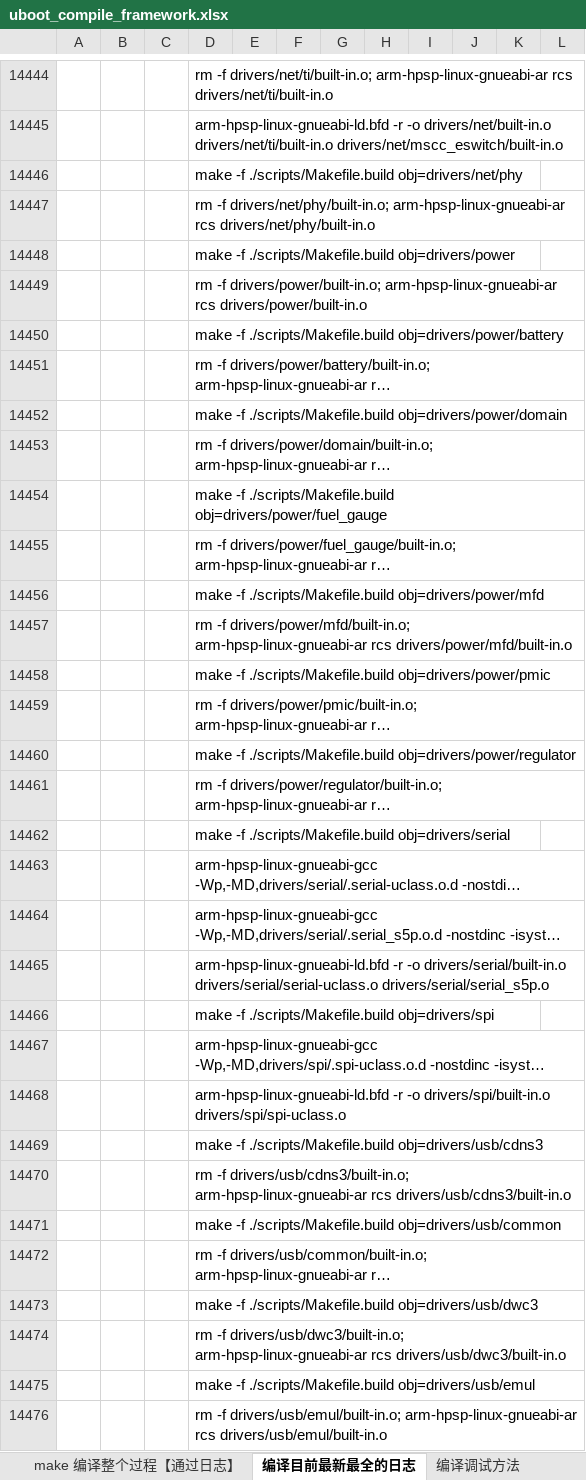
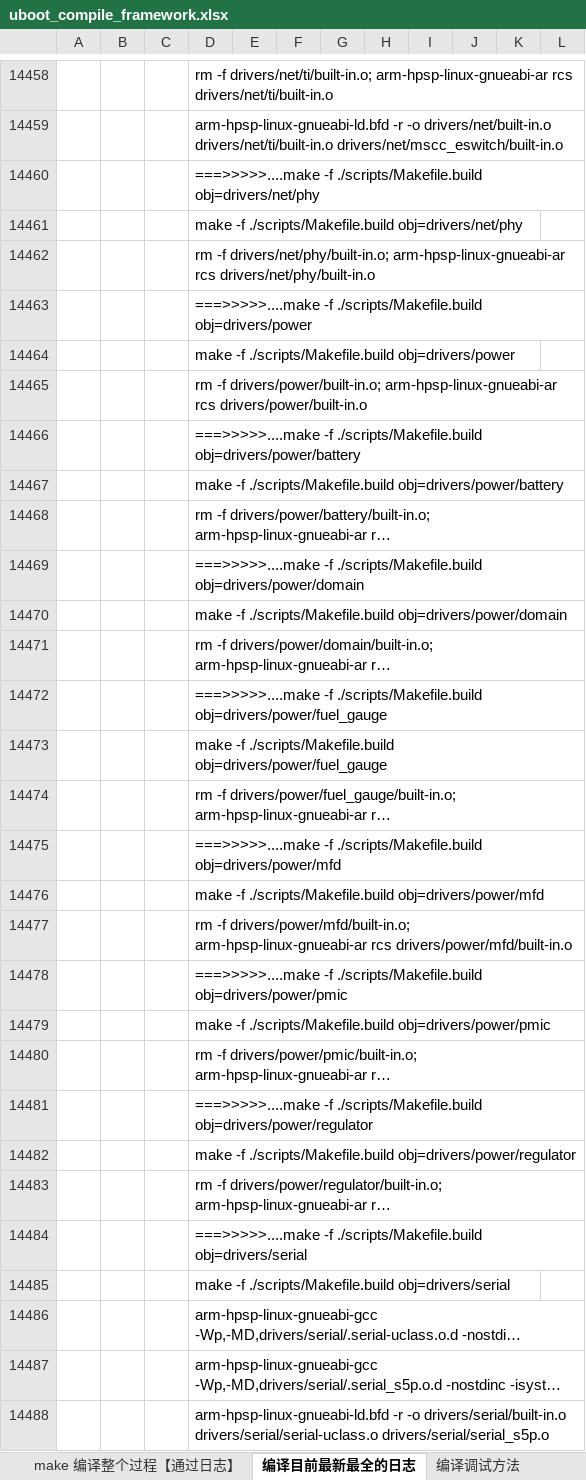
Before and after one commit to hpsprger/wps_files_rocklee, an Excel workbook: uboot_compile_framework.xlsx, sheet 编译目前最新最全的日志, drawn as a sheet; only a part is shown, gaps mark what is left out; the shorter side is filled out with more unchanged rows; long unchanged cells end in …; values as stored, in another font and other column widths than the file's, no borders; the diff covers the shown part only; the diff names each change by its address in the sheet, - before the commit and + after, or states it on an @@ line.

```diff
--- a/uboot_compile_framework.xlsx (sheet 编译目前最新最全的日志)
+++ b/uboot_compile_framework.xlsx (sheet 编译目前最新最全的日志)
+row 14460:  |  |  | ===>>>>>....make -f ./scripts/Makefile.build obj=drivers/net/phy
+row 14463:  |  |  | ===>>>>>....make -f ./scripts/Makefile.build obj=drivers/power
+row 14466:  |  |  | ===>>>>>....make -f ./scripts/Makefile.build obj=drivers/power/battery
+row 14469:  |  |  | ===>>>>>....make -f ./scripts/Makefile.build obj=drivers/power/domain
+row 14472:  |  |  | ===>>>>>....make -f ./scripts/Makefile.build obj=drivers/power/fuel_gauge
+row 14475:  |  |  | ===>>>>>....make -f ./scripts/Makefile.build obj=drivers/power/mfd
+row 14478:  |  |  | ===>>>>>....make -f ./scripts/Makefile.build obj=drivers/power/pmic
+row 14481:  |  |  | ===>>>>>....make -f ./scripts/Makefile.build obj=drivers/power/regulator
+row 14484:  |  |  | ===>>>>>....make -f ./scripts/Makefile.build obj=drivers/serial
```
Also changed, not shown: 31 added rows and 1 removed row elsewhere in this sheet, sheet uboot顶层Makefile流程分析, other sheet tabs, charts or pictures.
